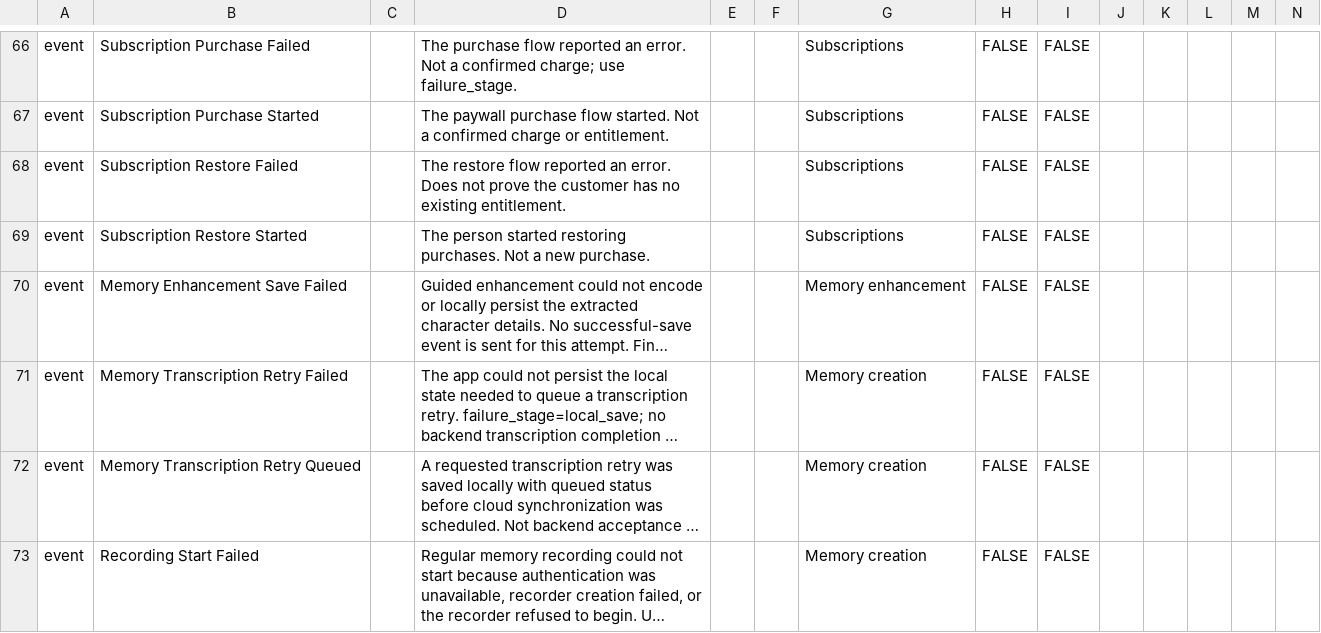
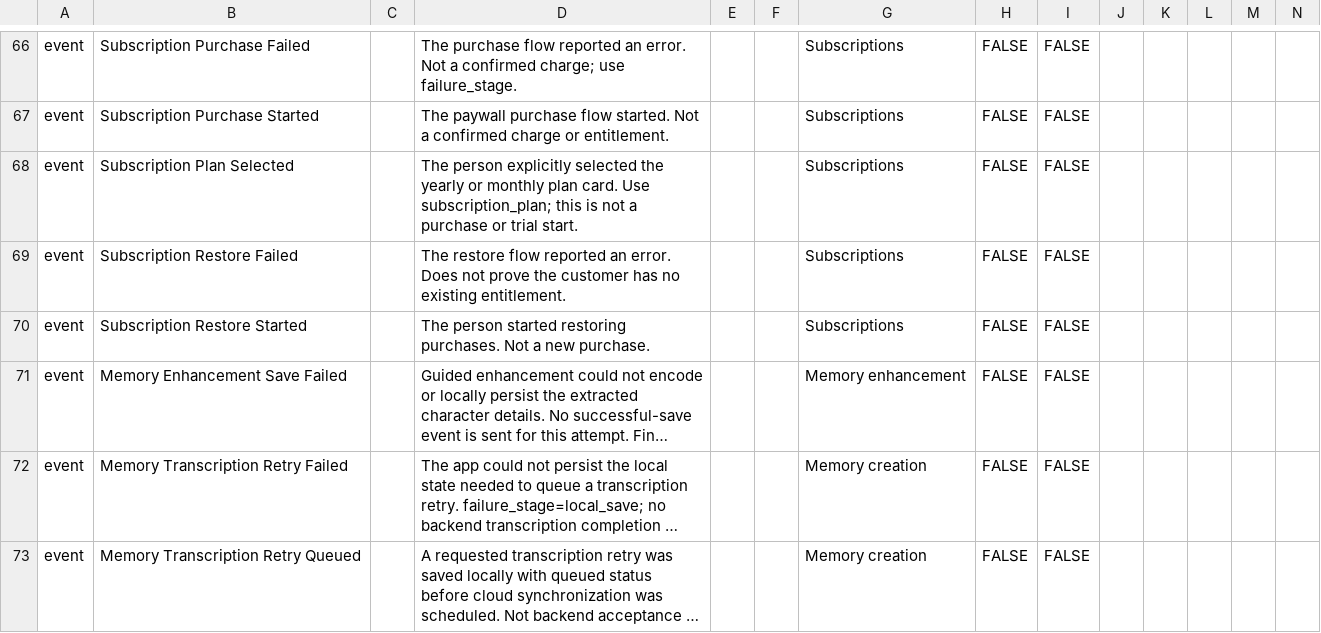
Before and after one commit to Caleb5Mathew/MemoirAI, a CSV file: docs/analytics/mixpanel-lexicon-import.csv, drawn as a sheet; only a part is shown, gaps mark what is left out; the shorter side is filled out with more unchanged rows; long unchanged cells end in …; rows hold the shown columns only; the diff names each change by its address in the sheet, - before the commit and + after, or states it on an @@ line.

```diff
--- a/docs/analytics/mixpanel-lexicon-import.csv
+++ b/docs/analytics/mixpanel-lexicon-import.csv
+row 68: event | Subscription Plan Selected |  | The person explicitly selected the yearly or monthly plan card. Use subscription_plan; this is not a purchase or trial start. |  |  | Subscriptions | FALSE | FALSE
```
Also changed, not shown: docs/analytics/event-catalog.csv, 11 other files.
